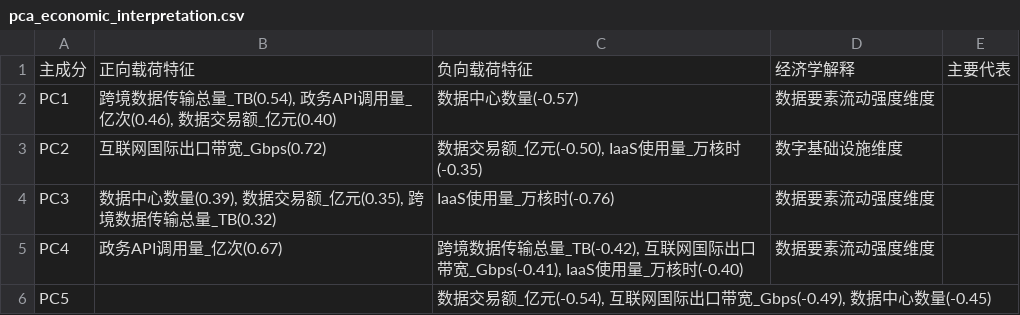
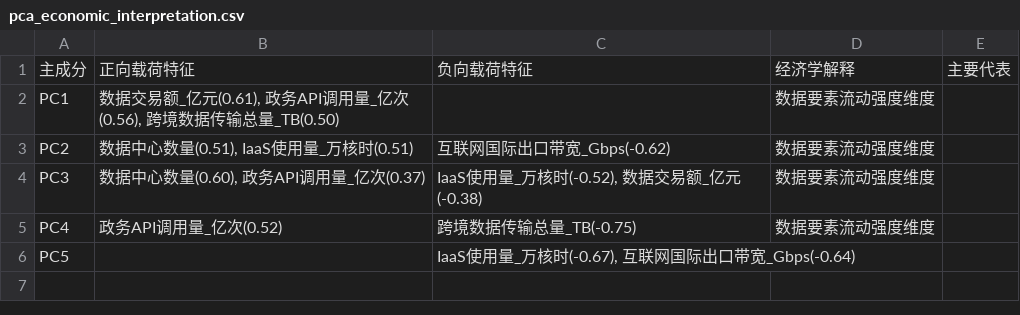
Before and after one commit to zheng-sijin/homework, a CSV file: outputs/tables/pca_economic_interpretation.csv, drawn as a sheet.

```diff
--- a/outputs/tables/pca_economic_interpretation.csv
+++ b/outputs/tables/pca_economic_interpretation.csv
@@ -1,6 +1,6 @@
 主成分,正向载荷特征,负向载荷特征,经济学解释,主要代表
-PC1,"跨境数据传输总量_TB(0.54), 政务API调用量_亿次(0.46), 数据交易额_亿元(0.40)",数据中心数量(-0.57),数据要素流动强度维度,
-PC2,互联网国际出口带宽_Gbps(0.72),"数据交易额_亿元(-0.50), IaaS使用量_万核时(-0.35)",数字基础设施维度,
-PC3,"数据中心数量(0.39), 数据交易额_亿元(0.35), 跨境数据传输总量_TB(0.32)",IaaS使用量_万核时(-0.76),数据要素流动强度维度,
-PC4,政务API调用量_亿次(0.67),"跨境数据传输总量_TB(-0.42), 互联网国际出口带宽_Gbps(-0.41), IaaS使用量_万核时(-0.40)",数据要素流动强度维度,
-PC5,,"数据交易额_亿元(-0.54), 互联网国际出口带宽_Gbps(-0.49), 数据中心数量(-0.45)",,
+PC1,"数据交易额_亿元(0.61), 政务API调用量_亿次(0.56), 跨境数据传输总量_TB(0.50)",,数据要素流动强度维度,
+PC2,"数据中心数量(0.51), IaaS使用量_万核时(0.51)",互联网国际出口带宽_Gbps(-0.62),数据要素流动强度维度,
+PC3,"数据中心数量(0.60), 政务API调用量_亿次(0.37)","IaaS使用量_万核时(-0.52), 数据交易额_亿元(-0.38)",数据要素流动强度维度,
+PC4,政务API调用量_亿次(0.52),跨境数据传输总量_TB(-0.75),数据要素流动强度维度,
+PC5,,"IaaS使用量_万核时(-0.67), 互联网国际出口带宽_Gbps(-0.64)",,
```
Also changed, not shown: outputs/tables/pca_loadings.csv, outputs/tables/pca_stability_metrics.csv, 18 other files.
